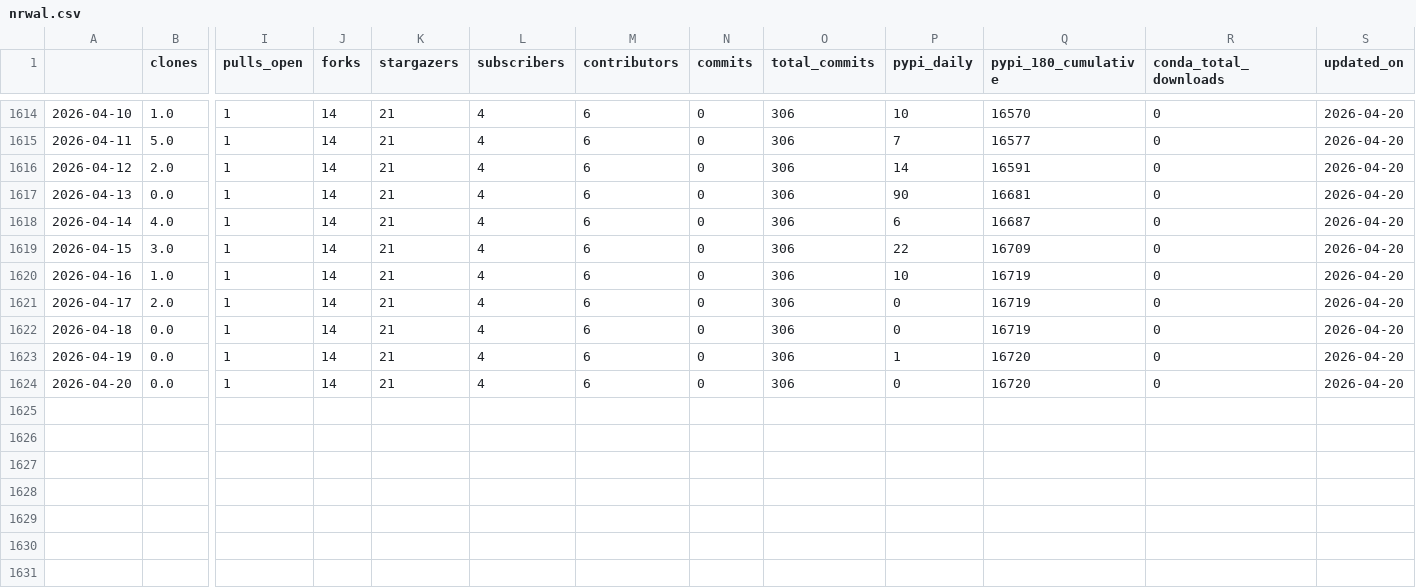
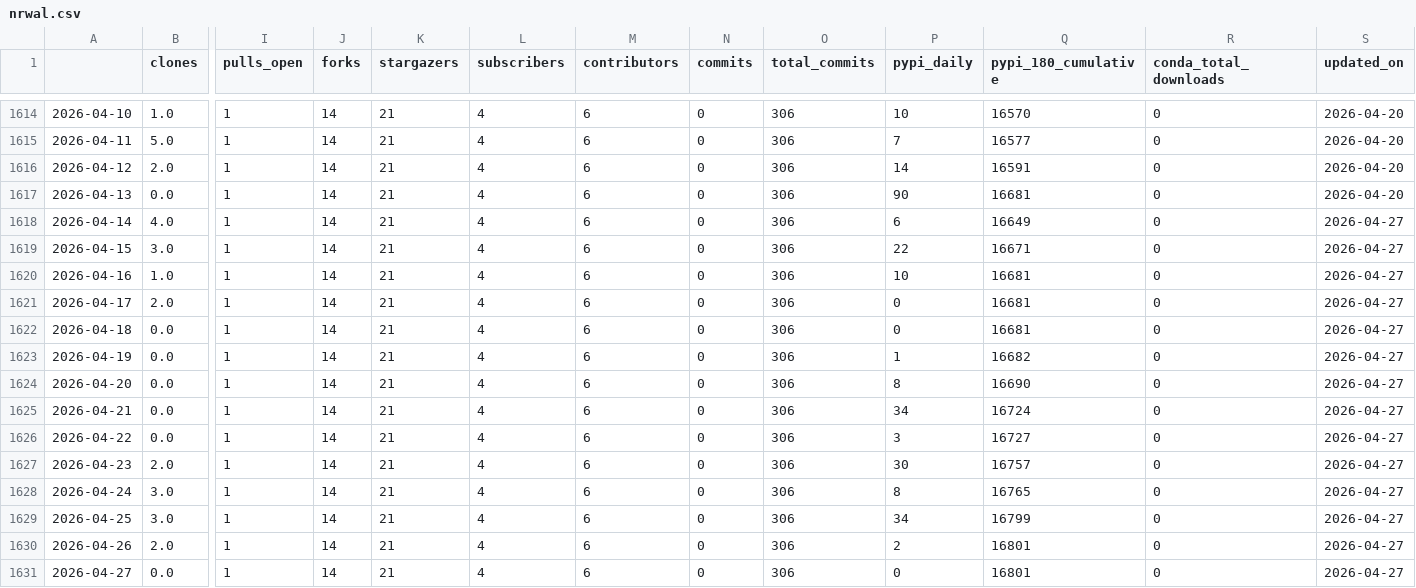
Before and after one commit to NatLabRockies/osos, a CSV file: data/nrwal.csv, drawn as a sheet; only a part is shown, gaps mark what is left out; rows hold the shown columns only; the diff names each change by its address in the sheet, - before the commit and + after, or states it on an @@ line.

```diff
--- a/data/nrwal.csv
+++ b/data/nrwal.csv
-Q1618 (pypi_180_cumulative): 16687
+Q1618 (pypi_180_cumulative): 16649
-S1618:S1624 (updated_on): 2026-04-20
+S1618:S1624 (updated_on): 2026-04-27
-Q1619 (pypi_180_cumulative): 16709
+Q1619 (pypi_180_cumulative): 16671
-Q1620:Q1622 (pypi_180_cumulative): 16719
+Q1620:Q1622 (pypi_180_cumulative): 16681
-Q1623 (pypi_180_cumulative): 16720
+Q1623 (pypi_180_cumulative): 16682
-P1624 (pypi_daily): 0
+P1624 (pypi_daily): 8
-Q1624 (pypi_180_cumulative): 16720
+Q1624 (pypi_180_cumulative): 16690
+row 1625: 2026-04-21 | 0.0 | 1 | 14 | 21 | 4 | 6 | 0 | 306 | 34 | 16724 | 0 | 2026-04-27
+row 1626: 2026-04-22 | 0.0 | 1 | 14 | 21 | 4 | 6 | 0 | 306 | 3 | 16727 | 0 | 2026-04-27
+row 1627: 2026-04-23 | 2.0 | 1 | 14 | 21 | 4 | 6 | 0 | 306 | 30 | 16757 | 0 | 2026-04-27
+row 1628: 2026-04-24 | 3.0 | 1 | 14 | 21 | 4 | 6 | 0 | 306 | 8 | 16765 | 0 | 2026-04-27
+row 1629: 2026-04-25 | 3.0 | 1 | 14 | 21 | 4 | 6 | 0 | 306 | 34 | 16799 | 0 | 2026-04-27
+row 1630: 2026-04-26 | 2.0 | 1 | 14 | 21 | 4 | 6 | 0 | 306 | 2 | 16801 | 0 | 2026-04-27
+row 1631: 2026-04-27 | 0.0 | 1 | 14 | 21 | 4 | 6 | 0 | 306 | 0 | 16801 | 0 | 2026-04-27
```
Also changed, not shown: data/phygnn.csv, data/rev.csv, 20 other files.
